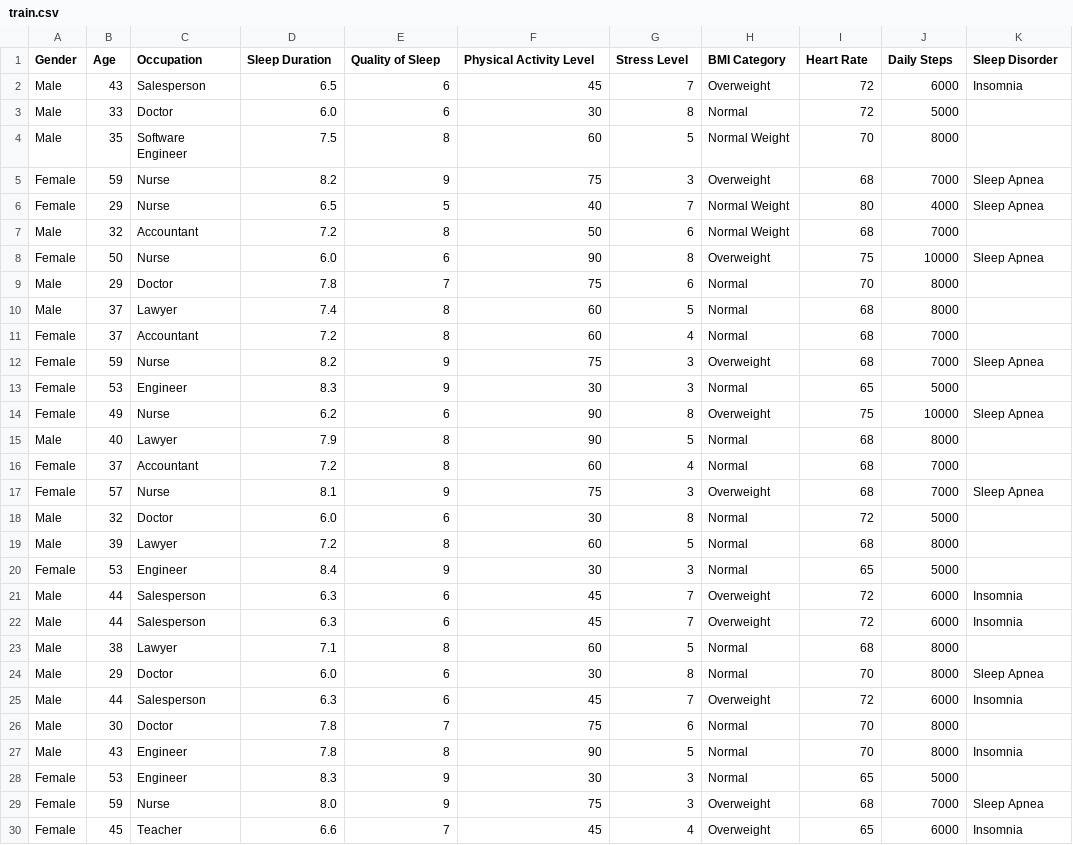
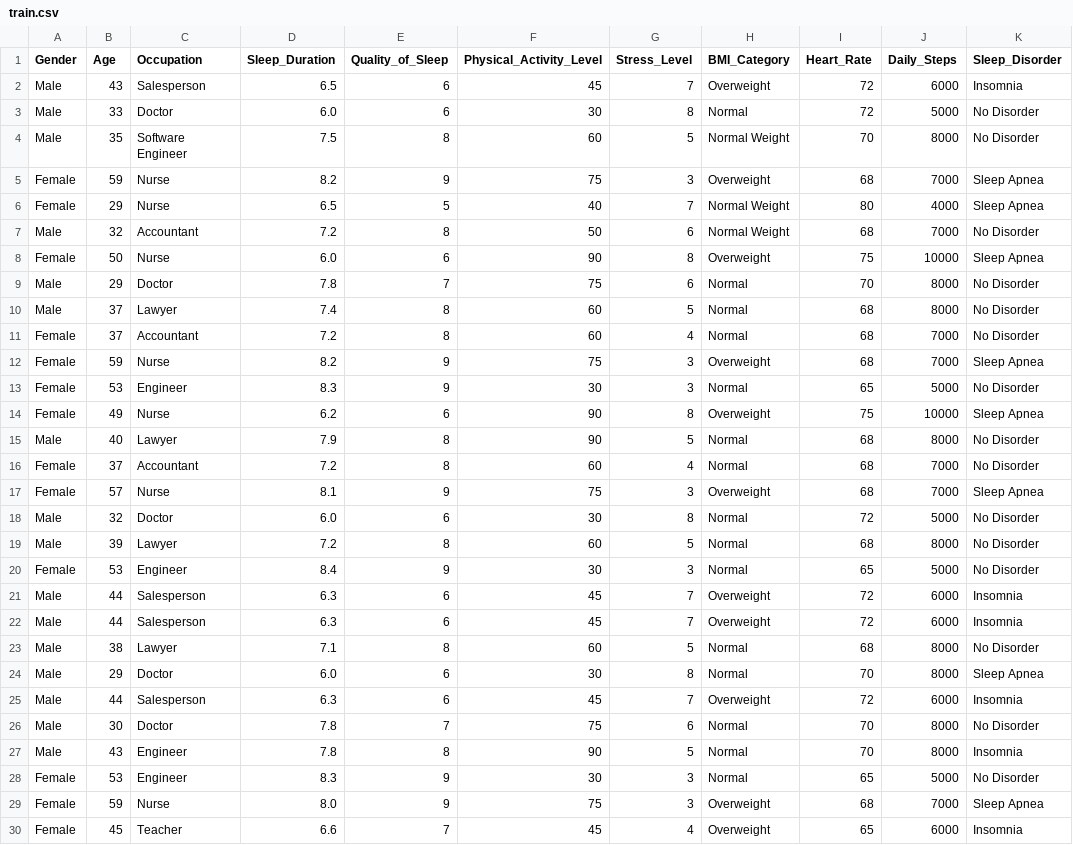
Before and after one commit to Gautam-10137/FitFlowAnalyzer, a CSV file: model/artifacts/train.csv, drawn as a sheet; only a part is shown; the diff covers the shown part only; the diff names each change by its address in the sheet, - before the commit and + after, or states it on an @@ line.

```diff
--- a/model/artifacts/train.csv
+++ b/model/artifacts/train.csv
-D1: Sleep Duration
+D1: Sleep_Duration
-E1: Quality of Sleep
+E1: Quality_of_Sleep
-F1: Physical Activity Level
+F1: Physical_Activity_Level
-G1: Stress Level
+G1: Stress_Level
-H1: BMI Category
+H1: BMI_Category
-I1: Heart Rate
+I1: Heart_Rate
-J1: Daily Steps
+J1: Daily_Steps
-K1: Sleep Disorder
+K1: Sleep_Disorder
-K3:K4 (Sleep_Disorder): (empty)
+K3:K4 (Sleep_Disorder): No Disorder
-K7 (Sleep_Disorder): (empty)
+K7 (Sleep_Disorder): No Disorder
-K9:K11 (Sleep_Disorder): (empty)
+K9:K11 (Sleep_Disorder): No Disorder
-K13 (Sleep_Disorder): (empty)
+K13 (Sleep_Disorder): No Disorder
-K15:K16 (Sleep_Disorder): (empty)
+K15:K16 (Sleep_Disorder): No Disorder
-K18:K20 (Sleep_Disorder): (empty)
+K18:K20 (Sleep_Disorder): No Disorder
-K23 (Sleep_Disorder): (empty)
+K23 (Sleep_Disorder): No Disorder
-K26 (Sleep_Disorder): (empty)
+K26 (Sleep_Disorder): No Disorder
-K28 (Sleep_Disorder): (empty)
+K28 (Sleep_Disorder): No Disorder
```
Also changed, not shown: 161 edited cells elsewhere in this file, model/artifacts/raw.csv, model/artifacts/test.csv, 10 other files.
